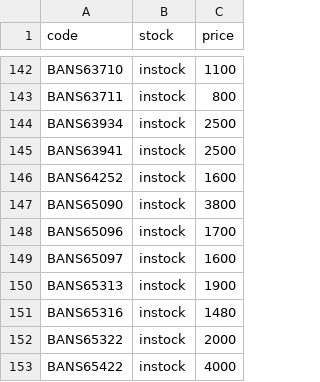
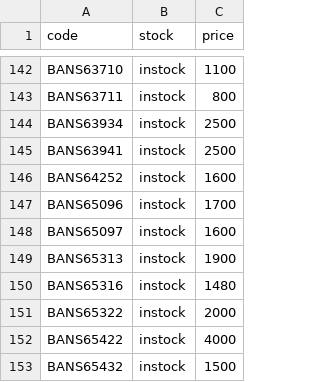
Before and after one commit to vktr107/hlj_price_tracker, a CSV file: saved.csv, drawn as a sheet; only a part is shown, gaps mark what is left out; the shorter side is filled out with more unchanged rows; the diff names each change by its address in the sheet, - before the commit and + after, or states it on an @@ line.

```diff
--- a/saved.csv
+++ b/saved.csv
-row 147: BANS65090 | instock | 3800
```
